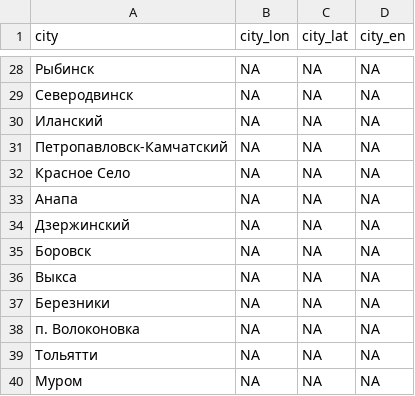
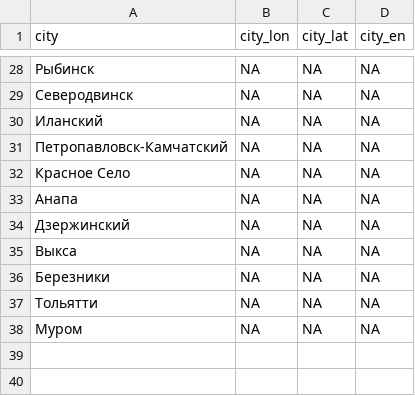
Before and after one commit to nsmediadataunit/russianprotests, a CSV file: data/missing_city_locations.csv, drawn as a sheet; only a part is shown, gaps mark what is left out.

```diff
--- a/data/missing_city_locations.csv
+++ b/data/missing_city_locations.csv
@@ -34,6 +34,4 @@
 Дзержинский,NA,NA,NA
-Боровск,NA,NA,NA
 Выкса,NA,NA,NA
 Березники,NA,NA,NA
-п. Волоконовка,NA,NA,NA
 Тольятти,NA,NA,NA
```
Also changed, not shown: data/city_dw.csv, data/detainees/latest_cumulative_detainees_city.csv, 6 other files.
